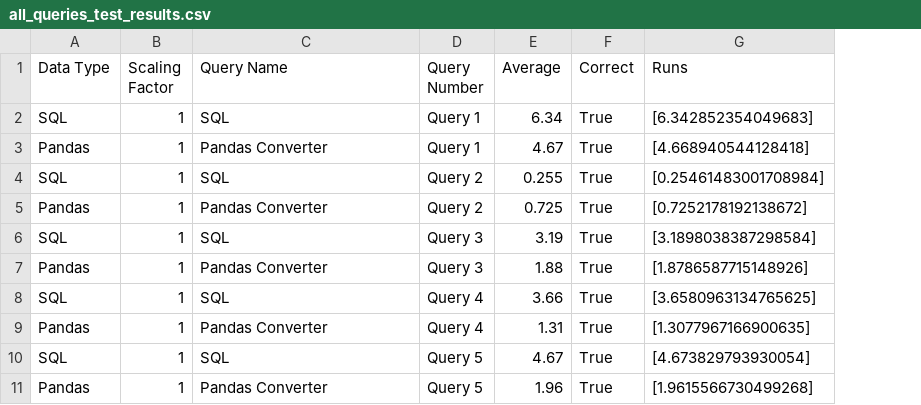
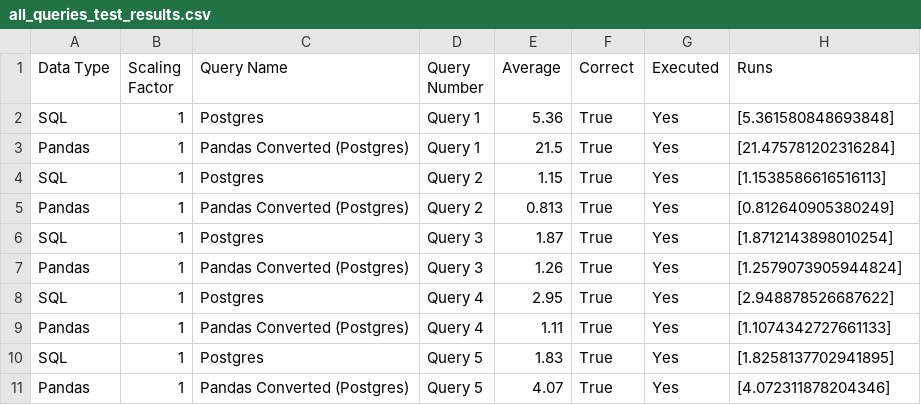
Before and after one commit to groegercesg/QueryBridge, a CSV file: benchmarking/test_results/all_queries_test_results.csv, drawn as a sheet; only a part is shown; addresses are those after the commit; the diff covers the shown part only; the diff names each change by its address in the sheet, - before the commit and + after, or states it on an @@ line.

Commit message:
Benchmarker rewritten and confirmed no regressions in DuckDB conversion, now to write DuckDB benchmark script

```diff
--- a/benchmarking/test_results/all_queries_test_results.csv
+++ b/benchmarking/test_results/all_queries_test_results.csv
+column G (Executed), rows 2-11: all Yes
-C2 (Query Name): SQL
+C2 (Query Name): Postgres
-E2 (Average): 6.34
+E2 (Average): 5.36
-H2 (Runs): [6.342852354049683]
+H2 (Runs): [5.361580848693848]
-C3 (Query Name): Pandas Converter
+C3 (Query Name): Pandas Converted (Postgres)
-E3 (Average): 4.67
+E3 (Average): 21.5
-H3 (Runs): [4.668940544128418]
+H3 (Runs): [21.475781202316284]
-C4 (Query Name): SQL
+C4 (Query Name): Postgres
-E4 (Average): 0.255
+E4 (Average): 1.15
-H4 (Runs): [0.25461483001708984]
+H4 (Runs): [1.1538586616516113]
-C5 (Query Name): Pandas Converter
+C5 (Query Name): Pandas Converted (Postgres)
-E5 (Average): 0.725
+E5 (Average): 0.813
-H5 (Runs): [0.7252178192138672]
+H5 (Runs): [0.812640905380249]
-C6 (Query Name): SQL
+C6 (Query Name): Postgres
-E6 (Average): 3.19
+E6 (Average): 1.87
-H6 (Runs): [3.1898038387298584]
+H6 (Runs): [1.8712143898010254]
-C7 (Query Name): Pandas Converter
+C7 (Query Name): Pandas Converted (Postgres)
-E7 (Average): 1.88
+E7 (Average): 1.26
-H7 (Runs): [1.8786587715148926]
+H7 (Runs): [1.2579073905944824]
-C8 (Query Name): SQL
+C8 (Query Name): Postgres
-E8 (Average): 3.66
+E8 (Average): 2.95
-H8 (Runs): [3.6580963134765625]
+H8 (Runs): [2.948878526687622]
-C9 (Query Name): Pandas Converter
+C9 (Query Name): Pandas Converted (Postgres)
-E9 (Average): 1.31
+E9 (Average): 1.11
-H9 (Runs): [1.3077967166900635]
+H9 (Runs): [1.1074342727661133]
-C10 (Query Name): SQL
+C10 (Query Name): Postgres
-E10 (Average): 4.67
+E10 (Average): 1.83
-H10 (Runs): [4.673829793930054]
+H10 (Runs): [1.8258137702941895]
-C11 (Query Name): Pandas Converter
+C11 (Query Name): Pandas Converted (Postgres)
-E11 (Average): 1.96
+E11 (Average): 4.07
-H11 (Runs): [1.9615566730499268]
+H11 (Runs): [4.072311878204346]
```
Also changed, not shown: 102 edited cells elsewhere in this file, 6 other files.
